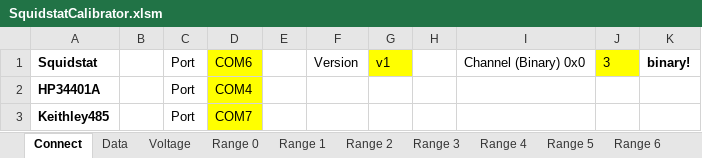
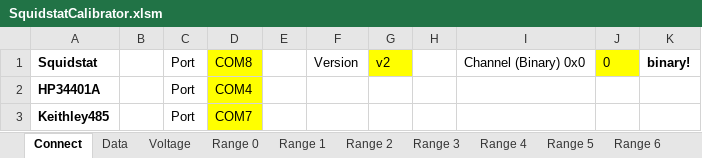
Before and after one commit to greatwallisme/Potentiostat, an Excel workbook: SquidstatCalibrator/SquidstatCalibrator.xlsm, sheet Connect, drawn as a sheet; values as stored, in another font and other column widths than the file's, no borders; the diff names each change by its address in the sheet, - before the commit and + after, or states it on an @@ line.

```diff
--- a/SquidstatCalibrator/SquidstatCalibrator.xlsm (sheet Connect)
+++ b/SquidstatCalibrator/SquidstatCalibrator.xlsm (sheet Connect)
-D1: COM6
+D1: COM8
-G1: v1
+G1: v2
-J1: 3
+J1: 0
```
Also changed, not shown: sheet Data, sheet Calibrate, sheet Voltage, sheet Range 7, sheet Range 5, sheet Range 6, 7 more sheets, formulas that keep their value, charts or pictures, 4 other files.
